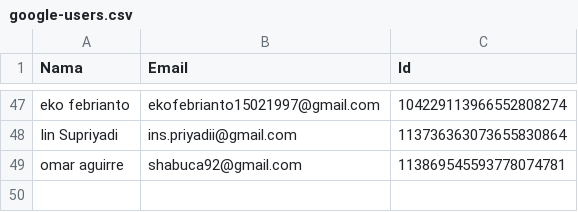
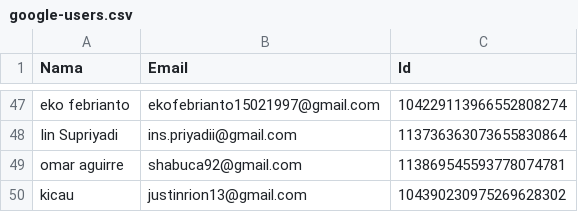
Before and after one commit to rebeatproject/AuditionMusic5, a CSV file: data/google-users.csv, drawn as a sheet; only a part is shown, gaps mark what is left out; the diff names each change by its address in the sheet, - before the commit and + after, or states it on an @@ line.

Commit message:
log: google kicau

```diff
--- a/data/google-users.csv
+++ b/data/google-users.csv
+row 50: kicau | justinrion13@gmail.com | 104390230975269628302
```
